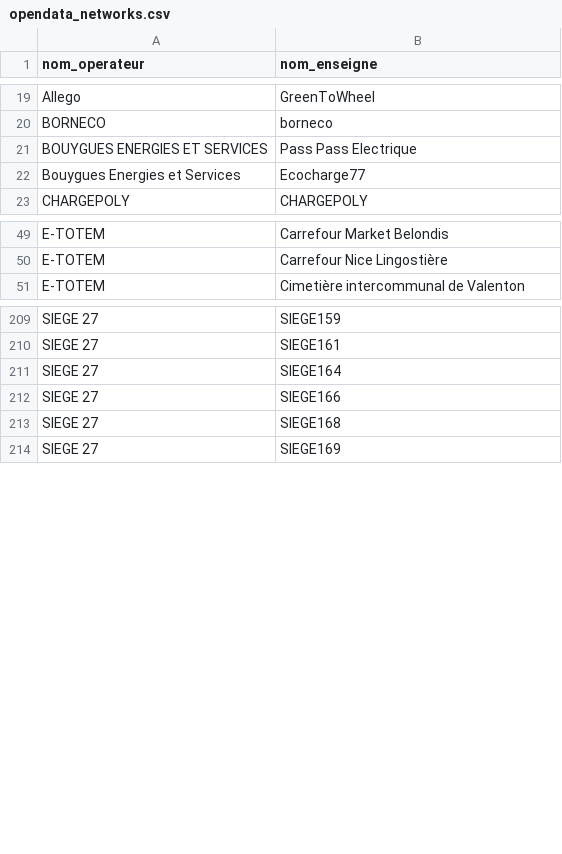
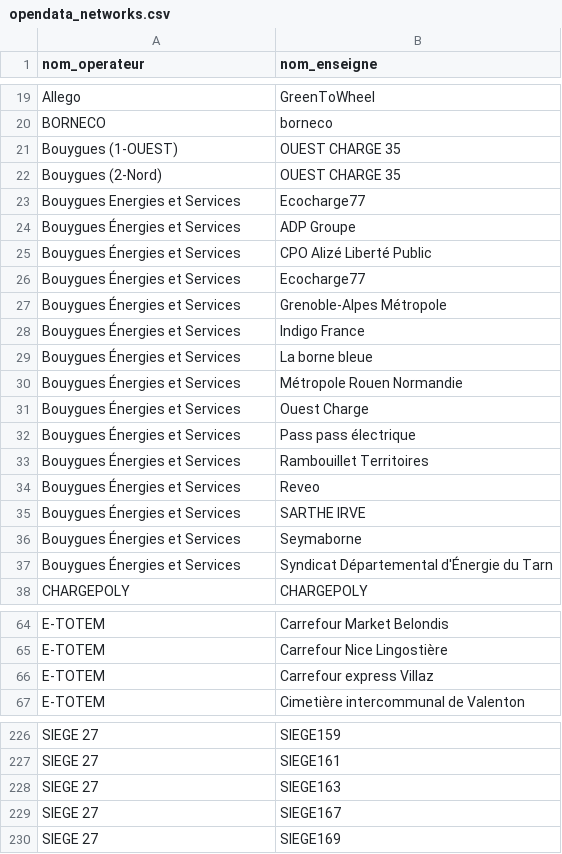
Before and after one commit to Jungle-Bus/ref-EU-EVSE, a CSV file: opendata_networks.csv, drawn as a sheet; only a part is shown, gaps mark what is left out; the diff covers the shown part only.

```diff
--- a/opendata_networks.csv
+++ b/opendata_networks.csv
@@ -20,4 +20,19 @@ Allego,GreenToWheel
 BORNECO,borneco
-BOUYGUES ENERGIES ET SERVICES,Pass Pass Electrique
+Bouygues (1-OUEST),OUEST CHARGE 35
+Bouygues (2-Nord),OUEST CHARGE 35
 Bouygues Energies et Services,Ecocharge77
+Bouygues Énergies et Services,ADP Groupe
+Bouygues Énergies et Services,CPO Alizé Liberté Public
+Bouygues Énergies et Services,Ecocharge77
+Bouygues Énergies et Services,Grenoble-Alpes Métropole
+Bouygues Énergies et Services,Indigo France
+Bouygues Énergies et Services,La borne bleue
+Bouygues Énergies et Services,Métropole Rouen Normandie
+Bouygues Énergies et Services,Ouest Charge
+Bouygues Énergies et Services,Pass pass électrique
+Bouygues Énergies et Services,Rambouillet Territoires
+Bouygues Énergies et Services,Reveo
+Bouygues Énergies et Services,SARTHE IRVE
+Bouygues Énergies et Services,Seymaborne
+Bouygues Énergies et Services,Syndicat Départemental d'Énergie du Tarn
 CHARGEPOLY,CHARGEPOLY
@@ -50,2 +65,3 @@ E-TOTEM,Carrefour Market Belondis
 E-TOTEM,Carrefour Nice Lingostière
+E-TOTEM,Carrefour express Villaz
 E-TOTEM,Cimetière intercommunal de Valenton
@@ -210,5 +227,4 @@ SIEGE 27,SIEGE159
 SIEGE 27,SIEGE161
-SIEGE 27,SIEGE164
-SIEGE 27,SIEGE166
-SIEGE 27,SIEGE168
+SIEGE 27,SIEGE163
+SIEGE 27,SIEGE167
 SIEGE 27,SIEGE169
```
Also changed, not shown: 6 added rows, 5 removed rows and 17 edited cells elsewhere in this file, 1 other file.
